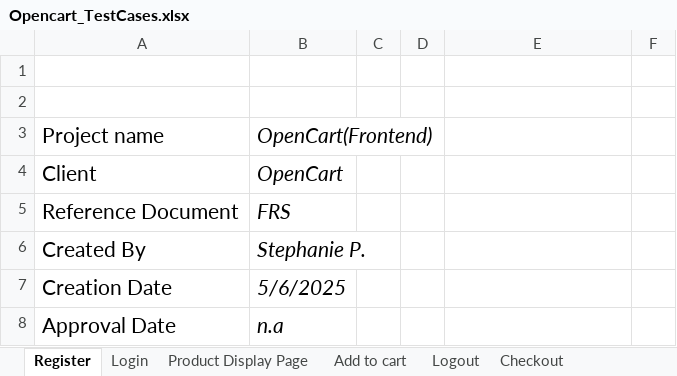
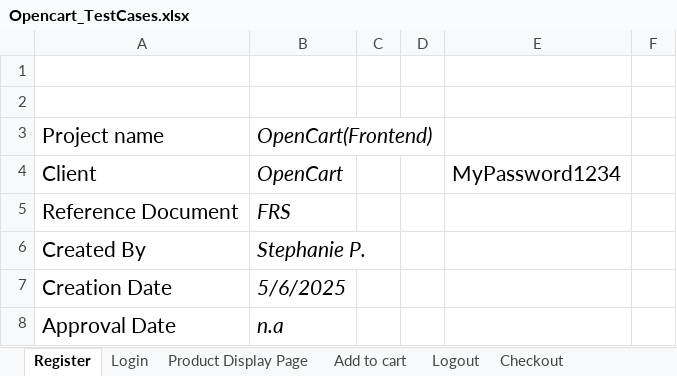
Before and after one commit to Steph12de/MySecondProject_Opencart, an Excel workbook: Opencart_TestCases.xlsx, sheet Register, drawn as a sheet; only a part is shown; values as stored, in another font and other column widths than the file's, no borders; table styles not drawn; the diff names each change by its address in the sheet, - before the commit and + after, or states it on an @@ line.

Commit message:
Working on register page and register page locators

```diff
--- a/Opencart_TestCases.xlsx (sheet Register)
+++ b/Opencart_TestCases.xlsx (sheet Register)
-E4: (empty)
+E4: MyPassword1234
```
Also changed, not shown: 4 other files.
